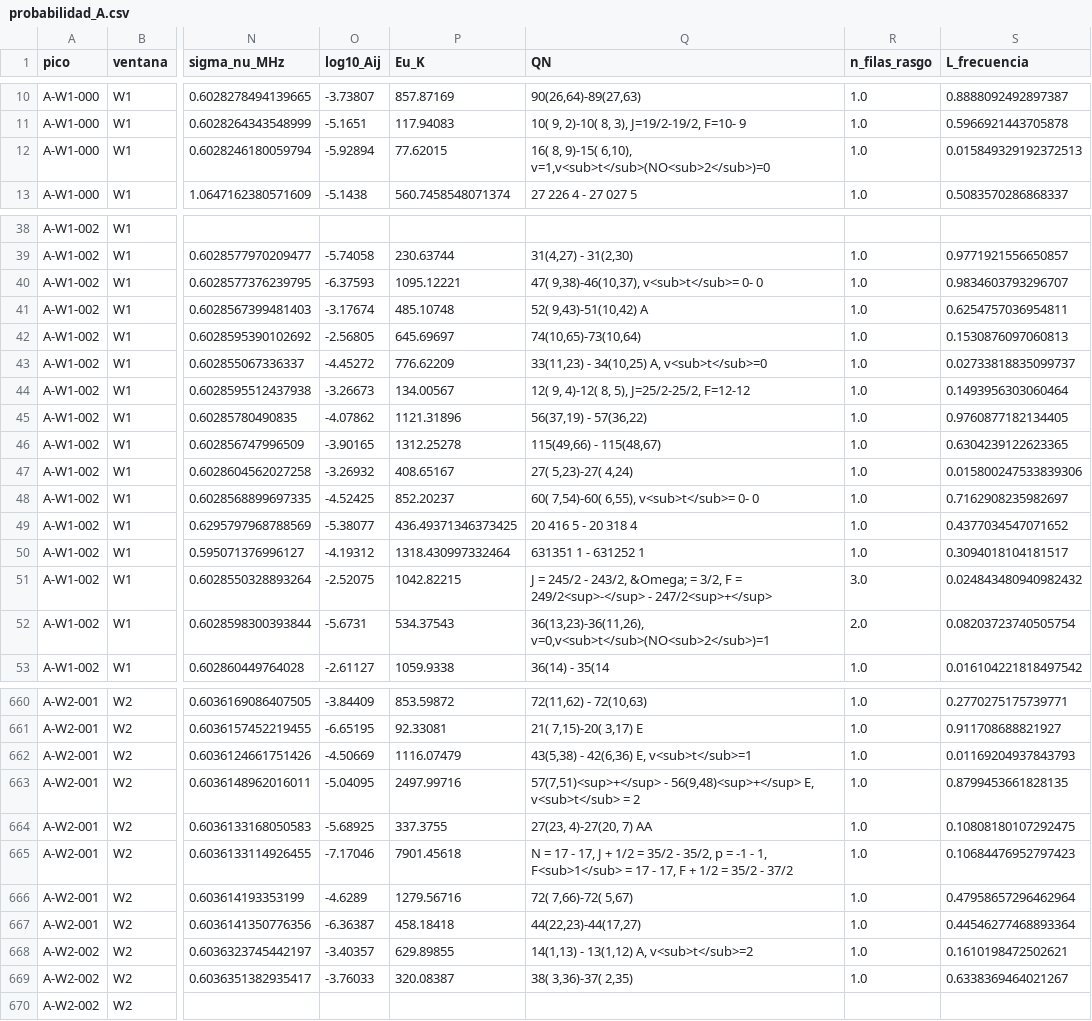
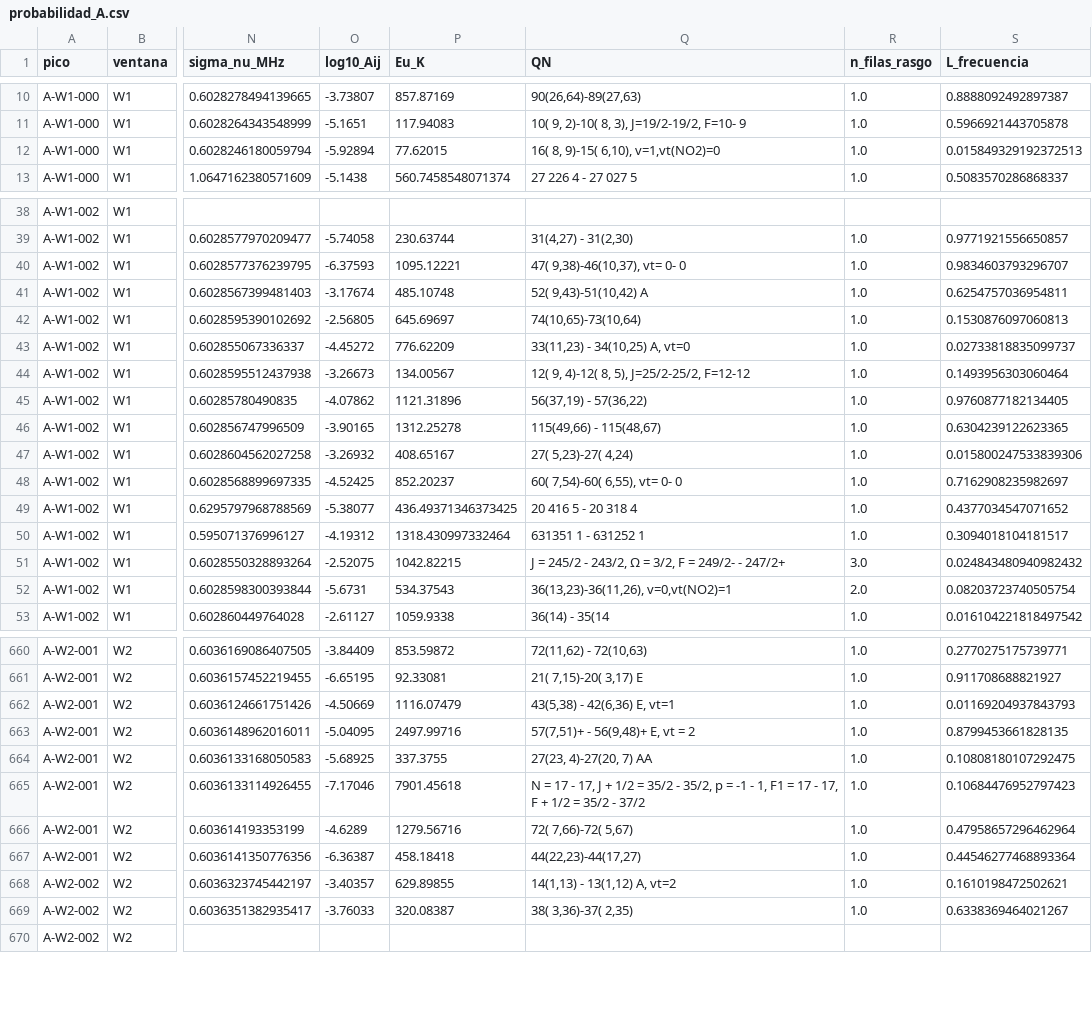
Before and after one commit to vanessaltrejo/astrohack, a CSV file: analysis/v3/outputs/probabilidad_A.csv, drawn as a sheet; only a part is shown, gaps mark what is left out; the diff covers the shown part only; the diff names each change by its address in the sheet, - before the commit and + after, or states it on an @@ line.

```diff
--- a/analysis/v3/outputs/probabilidad_A.csv
+++ b/analysis/v3/outputs/probabilidad_A.csv
-Q12 (QN): 16( 8, 9)-15( 6,10), v=1,v<sub>t</sub>(NO<sub>2</sub>)=0
+Q12 (QN): 16( 8, 9)-15( 6,10), v=1,vt(NO2)=0
-Q40 (QN): 47( 9,38)-46(10,37), v<sub>t</sub>= 0- 0
+Q40 (QN): 47( 9,38)-46(10,37), vt= 0- 0
-Q43 (QN): 33(11,23) - 34(10,25) A, v<sub>t</sub>=0
+Q43 (QN): 33(11,23) - 34(10,25) A, vt=0
-Q48 (QN): 60( 7,54)-60( 6,55), v<sub>t</sub>= 0- 0
+Q48 (QN): 60( 7,54)-60( 6,55), vt= 0- 0
-Q51 (QN): …- 243/2, &Omega; = 3/2, F = 249/2<sup>-</sup> - 247/2<sup>+</sup>
+Q51 (QN): …- 243/2, Ω = 3/2, F = 249/2- - 247/2+
-Q52 (QN): 36(13,23)-36(11,26), v=0,v<sub>t</sub>(NO<sub>2</sub>)=1
+Q52 (QN): 36(13,23)-36(11,26), v=0,vt(NO2)=1
-Q662 (QN): 43(5,38) - 42(6,36) E, v<sub>t</sub>=1
+Q662 (QN): 43(5,38) - 42(6,36) E, vt=1
-Q663 (QN): 57(7,51)<sup>+</sup> - 56(9,48)<sup>+</sup> E, v<sub>t</sub> = 2
+Q663 (QN): 57(7,51)+ - 56(9,48)+ E, vt = 2
-Q665 (QN): …- 1, F<sub>1</sub> = 17…
+Q665 (QN): …- 1, F1 = 17…
-Q668 (QN): 14(1,13) - 13(1,12) A, v<sub>t</sub>=2
+Q668 (QN): 14(1,13) - 13(1,12) A, vt=2
```
Also changed, not shown: 125 edited cells elsewhere in this file, analysis/v3/outputs/probabilidad_B_offset.csv, analysis/v3/outputs/probabilidad_B_pico.csv, 13 other files.
